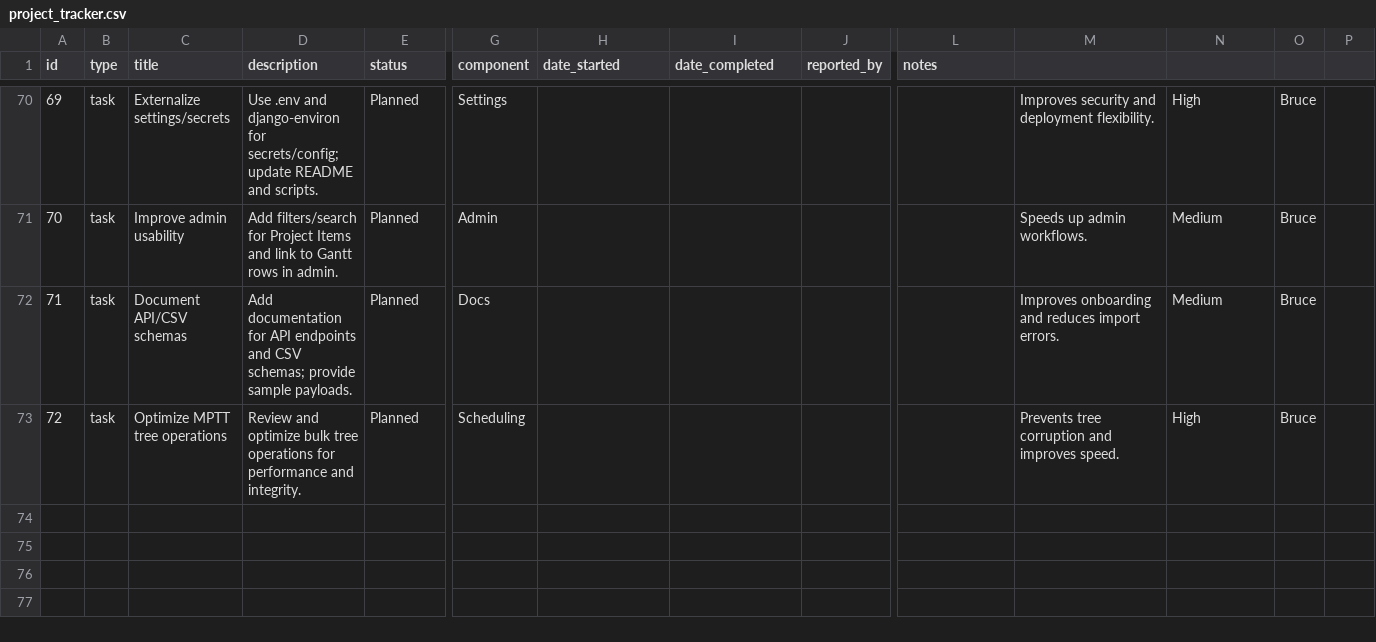
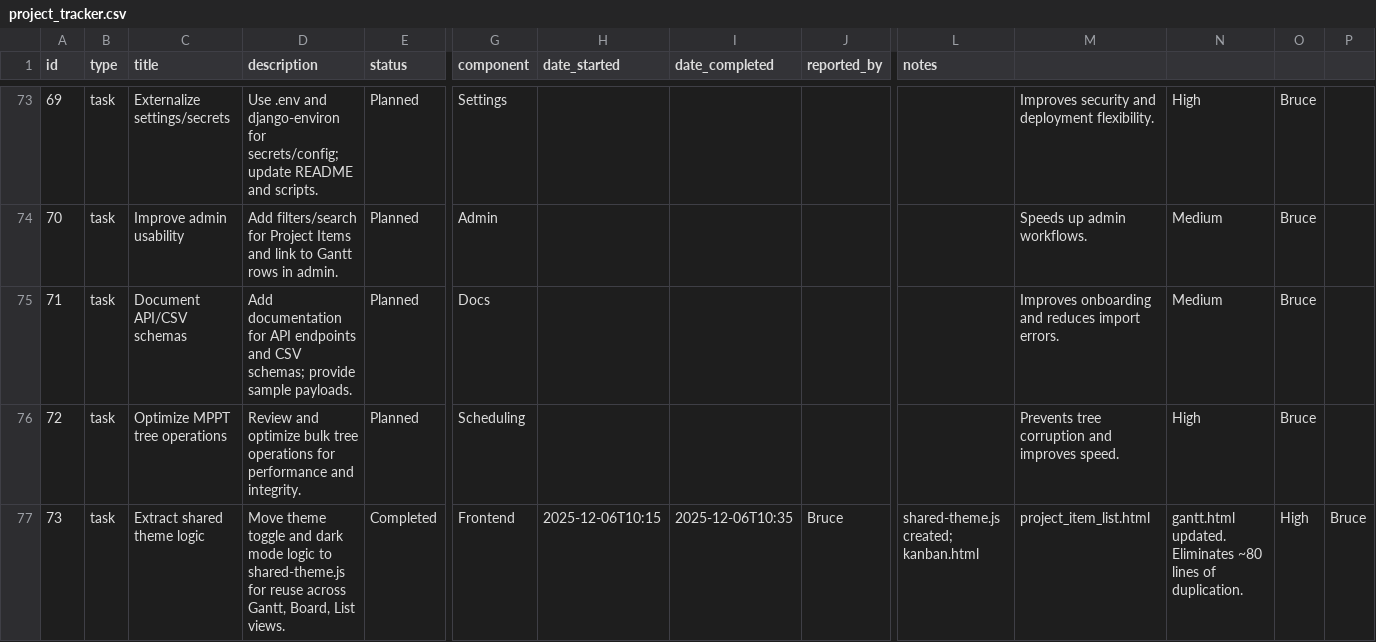
Before and after one commit to brucedombrowski/OpenSourceHouseProject, a CSV file: project_tracker.csv, drawn as a sheet; only a part is shown, gaps mark what is left out; addresses are those after the commit; rows hold the shown columns only; the diff covers the shown part only; the diff names each change by its address in the sheet, - before the commit and + after, or states it on an @@ line.

Commit message:
Refactor: Extract shared theme, fetch utils, and CSV export utilities
- Create shared-theme.js and fetch-utils.js for frontend utilities
- Create export_utils.py for backend consolidation
- Refactored templates and export commands to use shared utilities
- Eliminates ~150 lines of duplication
- Updated project_tracker.csv with completed tasks (73-75)

```diff
--- a/project_tracker.csv
+++ b/project_tracker.csv
-C76 (title): Optimize MPTT tree operations
+C76 (title): Optimize MPPT tree operations
+row 77: 73 | task | Extract shared theme logic | Move theme toggle and dark mode logic to shared-theme.js for reuse across Gantt, Board, List views. | Completed | Frontend | 2025-12-06T10:15 | 2025-12-06T10:35 | Bruce | shared-theme.js created; kanban.html | project_item_list.html | gantt.html updated. Eliminates ~80 lines of duplication. | High | Bruce
```
Also changed, not shown: 5 added rows and 7 edited cells elsewhere in this file, 11 other files.
